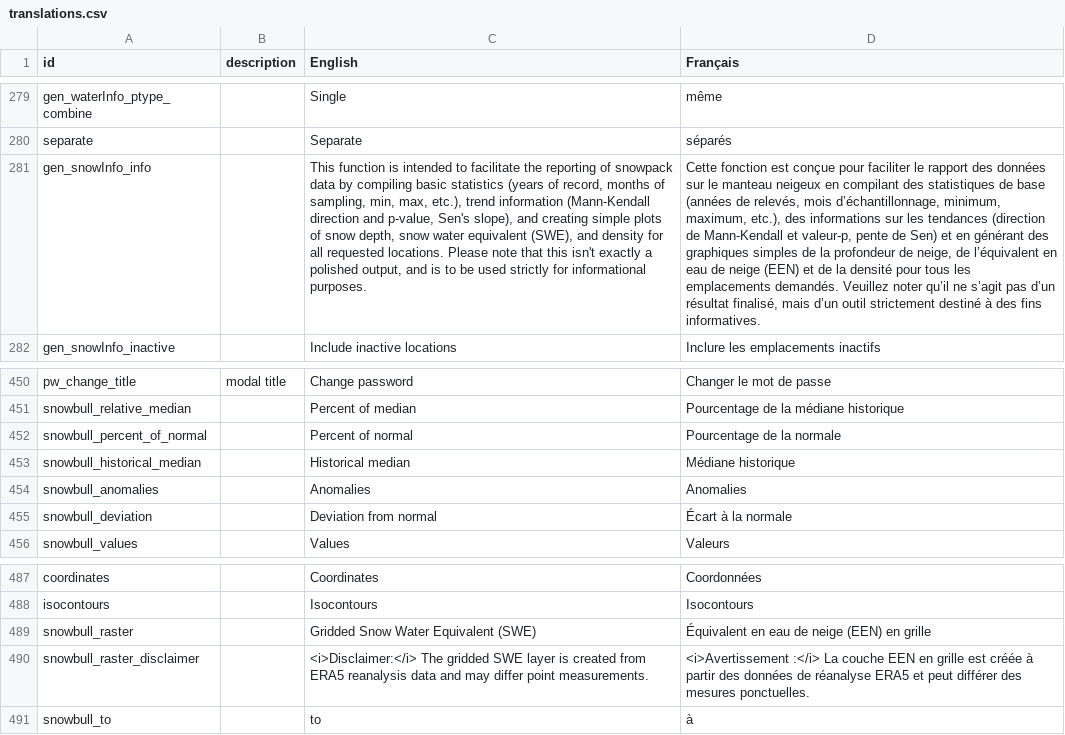
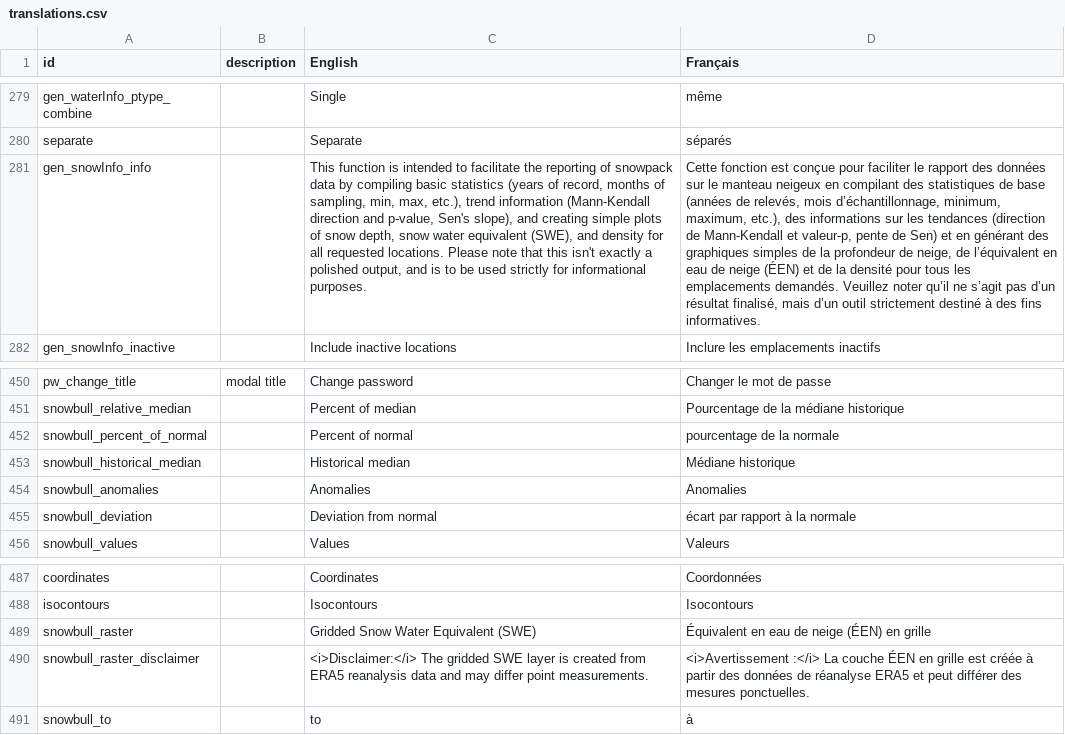
Before and after one commit to YukonWRB/YGwater, a CSV file: data-raw/translations.csv, drawn as a sheet; only a part is shown, gaps mark what is left out; the diff names each change by its address in the sheet, - before the commit and + after, or states it on an @@ line.

```diff
--- a/data-raw/translations.csv
+++ b/data-raw/translations.csv
-D281 (Français): …de neige (EEN) et de…
+D281 (Français): …de neige (ÉEN) et de…
-D452 (Français): Pourcentage de la normale
+D452 (Français): pourcentage de la normale
-D455 (Français): Écart à la normale
+D455 (Français): écart par rapport à la normale
-D489 (Français): Équivalent en eau de neige (EEN) en grille
+D489 (Français): Équivalent en eau de neige (ÉEN) en grille
-D490 (Français): …La couche EEN en grille…
+D490 (Français): …La couche ÉEN en grille…
```
Also changed, not shown: 3 other files.
